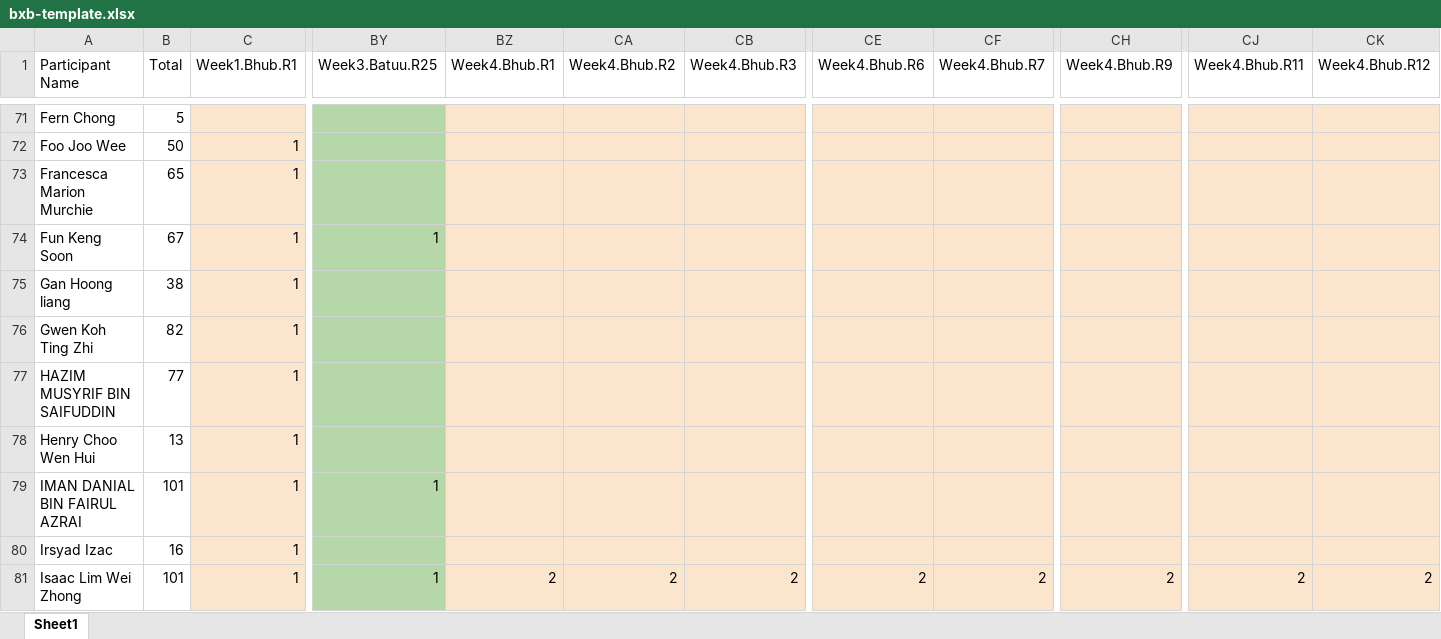
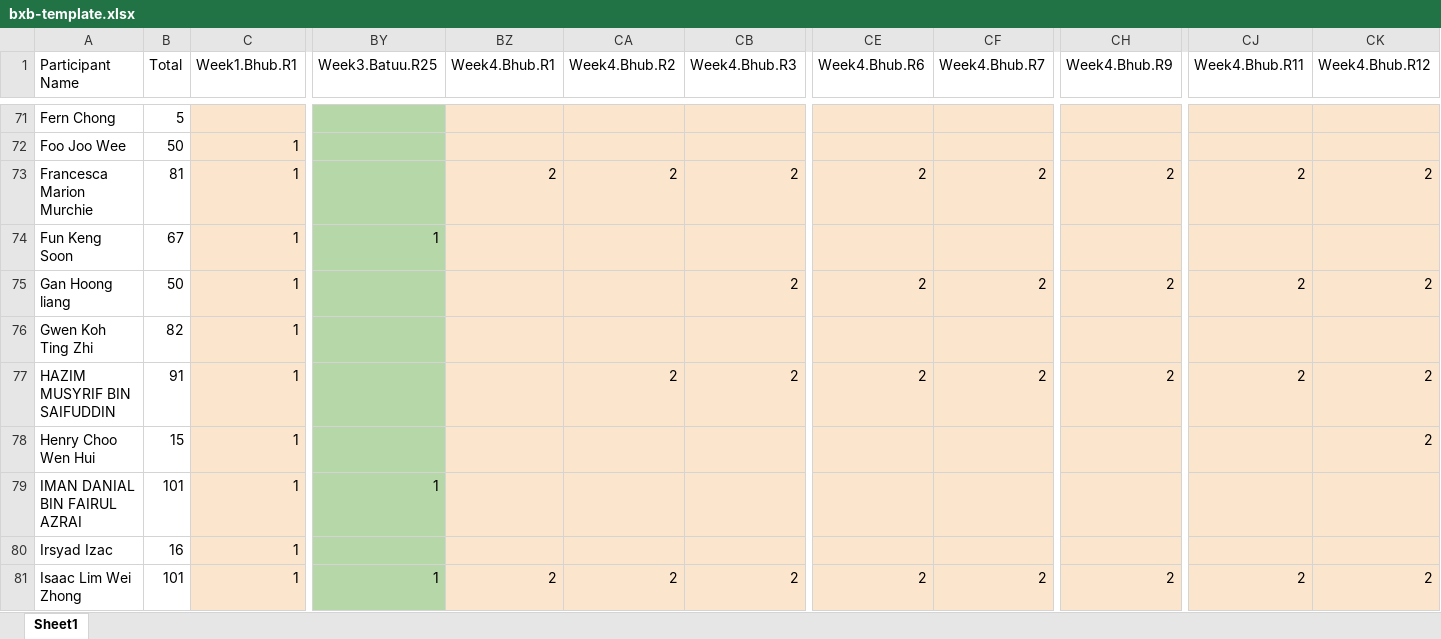
Before and after one commit to Gen2sai/bxbscore, an Excel workbook: assets/score/bxb-template.xlsx, sheet Sheet1, drawn as a sheet; only a part is shown, gaps mark what is left out; values as stored, in another font and other column widths than the file's, no borders; conditional formats not drawn; the diff covers the shown part only; the diff names each change by its address in the sheet, - before the commit and + after, or states it on an @@ line.

```diff
--- a/assets/score/bxb-template.xlsx (sheet Sheet1)
+++ b/assets/score/bxb-template.xlsx (sheet Sheet1)
-B73 (Total): 65
+B73 (Total): 81
-BZ73 (Week4.Bhub.R1): (empty)
+BZ73 (Week4.Bhub.R1): 2
-CA73 (Week4.Bhub.R2): (empty)
+CA73 (Week4.Bhub.R2): 2
-CB73 (Week4.Bhub.R3): (empty)
+CB73 (Week4.Bhub.R3): 2
-CE73 (Week4.Bhub.R6): (empty)
+CE73 (Week4.Bhub.R6): 2
-CF73 (Week4.Bhub.R7): (empty)
+CF73 (Week4.Bhub.R7): 2
-CH73 (Week4.Bhub.R9): (empty)
+CH73 (Week4.Bhub.R9): 2
-CJ73 (Week4.Bhub.R11): (empty)
+CJ73 (Week4.Bhub.R11): 2
-CK73 (Week4.Bhub.R12): (empty)
+CK73 (Week4.Bhub.R12): 2
-B75 (Total): 38
+B75 (Total): 50
-CB75 (Week4.Bhub.R3): (empty)
+CB75 (Week4.Bhub.R3): 2
-CE75 (Week4.Bhub.R6): (empty)
+CE75 (Week4.Bhub.R6): 2
-CF75 (Week4.Bhub.R7): (empty)
+CF75 (Week4.Bhub.R7): 2
-CH75 (Week4.Bhub.R9): (empty)
+CH75 (Week4.Bhub.R9): 2
-CJ75 (Week4.Bhub.R11): (empty)
+CJ75 (Week4.Bhub.R11): 2
-CK75 (Week4.Bhub.R12): (empty)
+CK75 (Week4.Bhub.R12): 2
-B77 (Total): 77
+B77 (Total): 91
-CA77 (Week4.Bhub.R2): (empty)
+CA77 (Week4.Bhub.R2): 2
-CB77 (Week4.Bhub.R3): (empty)
+CB77 (Week4.Bhub.R3): 2
-CE77 (Week4.Bhub.R6): (empty)
+CE77 (Week4.Bhub.R6): 2
-CF77 (Week4.Bhub.R7): (empty)
+CF77 (Week4.Bhub.R7): 2
-CH77 (Week4.Bhub.R9): (empty)
+CH77 (Week4.Bhub.R9): 2
-CJ77 (Week4.Bhub.R11): (empty)
+CJ77 (Week4.Bhub.R11): 2
-CK77:CK78 (Week4.Bhub.R12): (empty)
+CK77:CK78 (Week4.Bhub.R12): 2
-B78 (Total): 13
+B78 (Total): 15
```
Also changed, not shown: 1028 edited cells elsewhere in this sheet, 2 other files.
